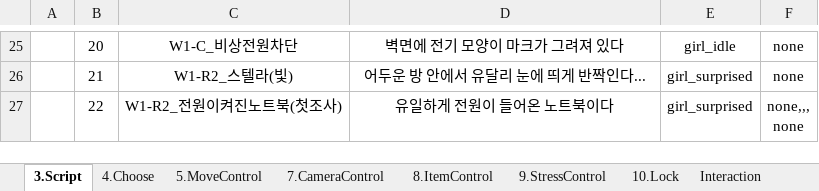
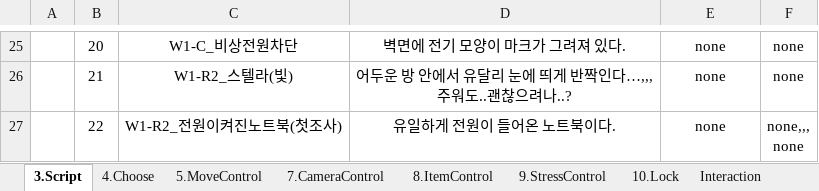
Before and after one commit to adlet0331/Marionette, an Excel workbook: bin/Assets/Resources/IngameData/DataBase.xlsx, sheet 3.Script, drawn as a sheet; only a part is shown, gaps mark what is left out; values as stored, in another font and other column widths than the file's, no borders; ↵ is a line break in a cell; the diff covers the shown part only; the diff names each change by its address in the sheet, - before the commit and + after, or states it on an @@ line.

```diff
--- a/bin/Assets/Resources/IngameData/DataBase.xlsx (sheet 3.Script)
+++ b/bin/Assets/Resources/IngameData/DataBase.xlsx (sheet 3.Script)
-D25: 벽면에 전기 모양이 마크가 그려져 있다
+D25: 벽면에 전기 모양이 마크가 그려져 있다.
-E25: girl_idle
+E25: none
-D26: 어두운 방 안에서 유달리 눈에 띄게 반짝인다...
+D26: 어두운 방 안에서 유달리 눈에 띄게 반짝인다…,,, ↵ 주워도..괜찮으려나..?
-E26:E27: girl_surprised
+E26:E27: none
-D27: 유일하게 전원이 들어온 노트북이다
+D27: 유일하게 전원이 들어온 노트북이다.
```
Also changed, not shown: 32 edited cells elsewhere in this sheet, sheet Interaction, sheet 10.Lock, 4 other files.
